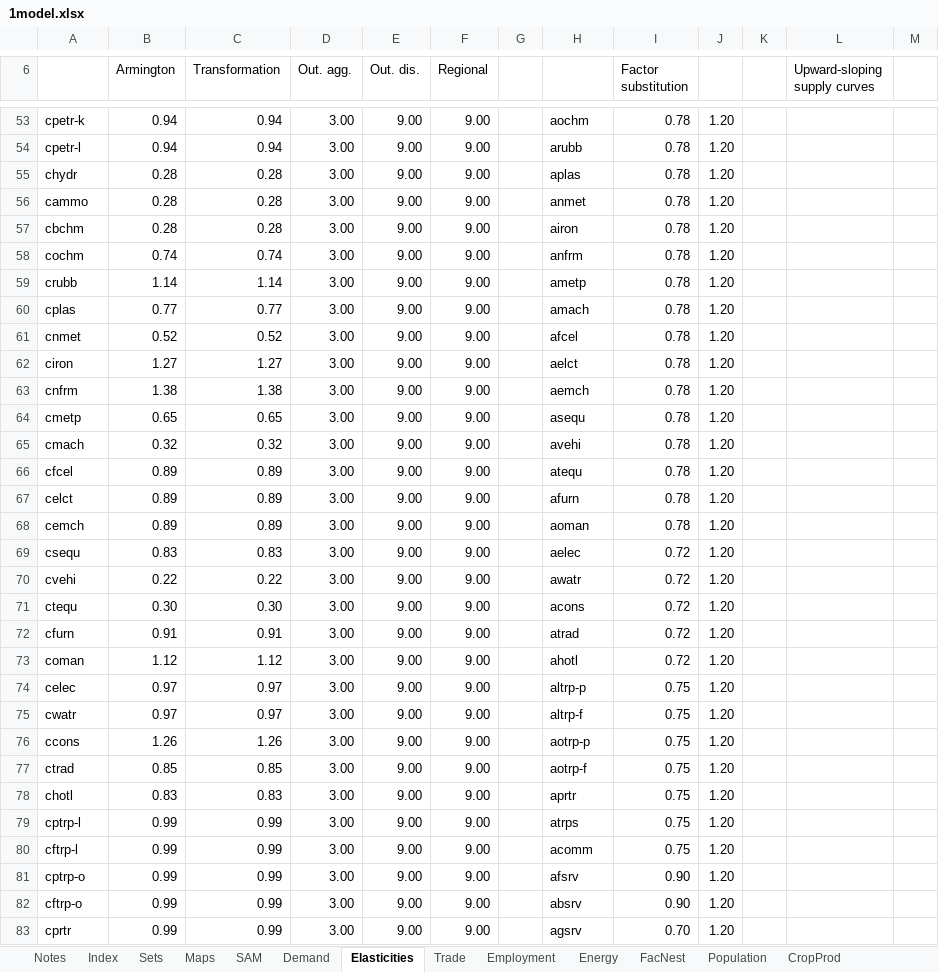
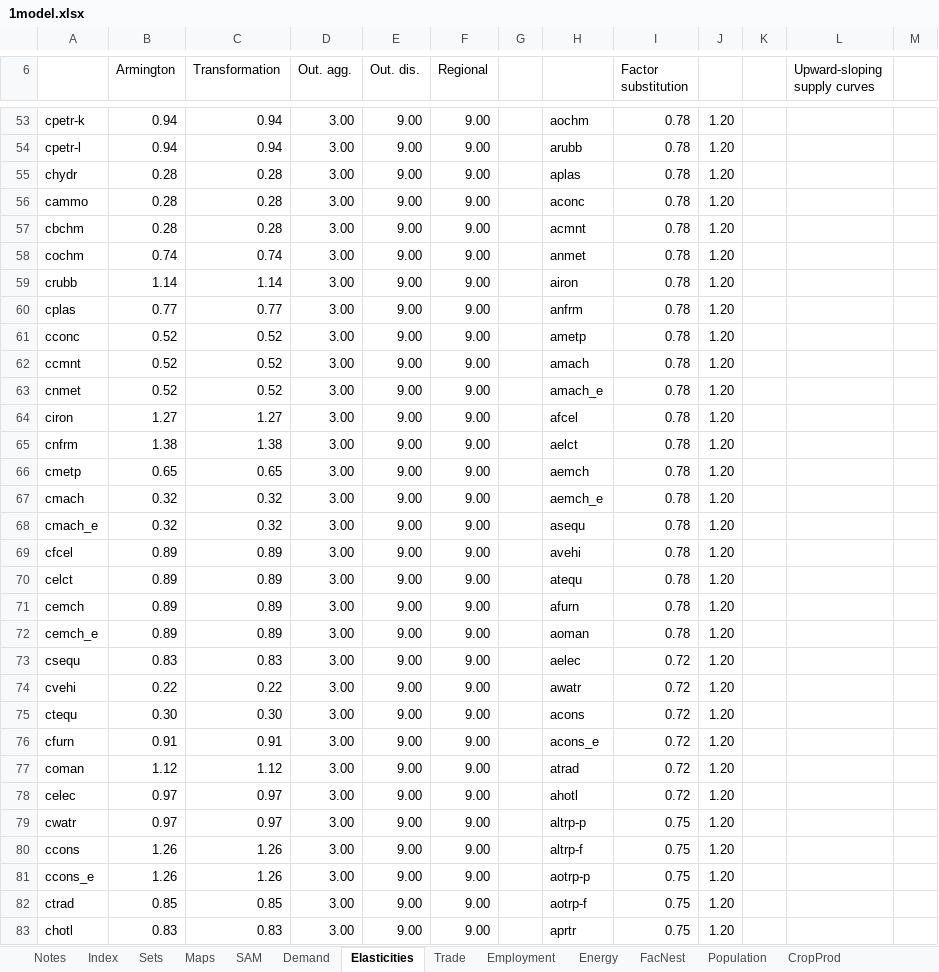
Before and after one commit to brunomerven/SATIMGE, an Excel workbook: CGE/1model.xlsx, sheet Elasticities, drawn as a sheet; only a part is shown, gaps mark what is left out; the shorter side is filled out with more unchanged rows; values as stored, in another font and other column widths than the file's, no cell formats; addresses are those after the commit; the diff names each change by its address in the sheet, - before the commit and + after, or states it on an @@ line.

```diff
--- a/CGE/1model.xlsx (sheet Elasticities)
+++ b/CGE/1model.xlsx (sheet Elasticities)
-H56: anmet
+H56: aconc
-H57: airon
+H57: acmnt
-H58: anfrm
+H58: anmet
-H59: ametp
+H59: airon
-H60: amach
+H60: anfrm
+row 61: cconc | 0.52 | 0.52 | 3.00 | 9.00 | 9.00 |  | ametp | 0.78 | 1.20
+row 62: ccmnt | 0.52 | 0.52 | 3.00 | 9.00 | 9.00 |  | amach | 0.78 | 1.20
-H63: afcel
+H63: amach_e
-H64: aelct
+H64: afcel
-H65: aemch
+H65: aelct
-H66: asequ
+H66: aemch
-H67: avehi
+H67: aemch_e
+row 68: cmach_e | 0.32 | 0.32 | 3.00 | 9.00 | 9.00 |  | asequ | 0.78 | 1.20
-H69: atequ
+H69: avehi
-H70: afurn
+H70: atequ
-H71: aoman
+H71: afurn
+row 72: cemch_e | 0.89 | 0.89 | 3.00 | 9.00 | 9.00 |  | aoman | 0.78 | 1.20
-H76: atrad
+H76: acons_e
-H77: ahotl
+H77: atrad
-H78: altrp-p
+H78: ahotl
-I78 (Factor substitution): 0.75
+I78 (Factor substitution): 0.72
-H79: altrp-f
+H79: altrp-p
-H80: aotrp-p
+H80: altrp-f
+row 81: ccons_e | 1.26 | 1.26 | 3.00 | 9.00 | 9.00 |  | aotrp-p | 0.75 | 1.20
```
Also changed, not shown: sheet SAM, sheet Modelled 2019 Emp, sheet Employment, sheet Sets, sheet Demand, sheet CropProd, 3 more sheets, cell formats, formulas that keep their value, charts or pictures, CGE/2simulation.xlsx, 3 other files.
